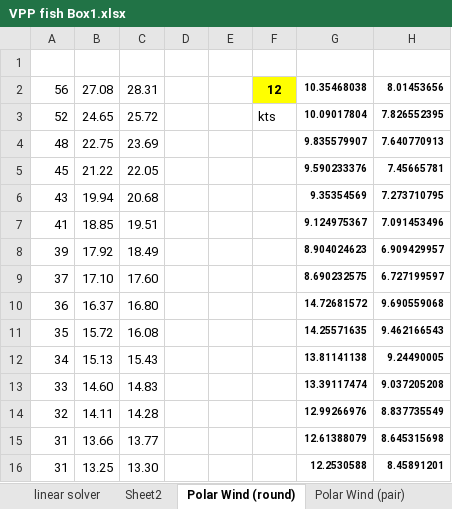
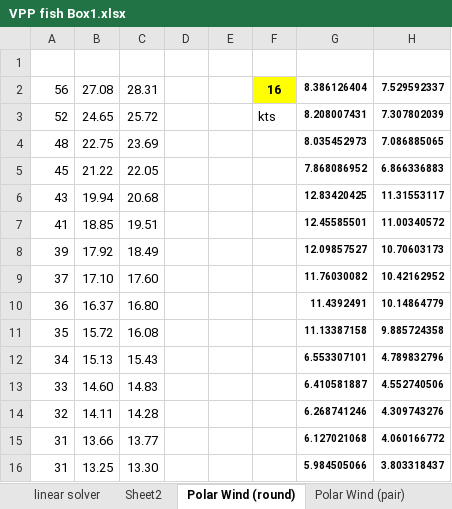
Before and after one commit to fredvol/fishpy3d, an Excel workbook: documentation/VPP fish Box1.xlsx, sheet Polar Wind (round), drawn as a sheet; only a part is shown; values as stored, in another font and other column widths than the file's, no borders; charts and pictures not drawn; the diff covers the shown part only; the diff names each change by its address in the sheet, - before the commit and + after, or states it on an @@ line.

Commit message:
progress on coping excel

```diff
--- a/documentation/VPP fish Box1.xlsx (sheet Polar Wind (round))
+++ b/documentation/VPP fish Box1.xlsx (sheet Polar Wind (round))
-F2: 12
+F2: 16
-G2: 10.35468038
+G2: 8.386126404
-H2: 8.01453656
+H2: 7.529592337
-G3: 10.09017804
+G3: 8.208007431
-H3: 7.826552395
+H3: 7.307802039
-G4: 9.835579907
+G4: 8.035452973
-H4: 7.640770913
+H4: 7.086885065
-G5: 9.590233376
+G5: 7.868086952
-H5: 7.45665781
+H5: 6.866336883
-G6: 9.35354569
+G6: 12.83420425
-H6: 7.273710795
+H6: 11.31553117
-G7: 9.124975367
+G7: 12.45585501
-H7: 7.091453496
+H7: 11.00340572
-G8: 8.904024623
+G8: 12.09857527
-H8: 6.909429957
+H8: 10.70603173
-G9: 8.690232575
+G9: 11.76030082
-H9: 6.727199597
+H9: 10.42162952
-G10: 14.72681572
+G10: 11.4392491
-H10: 9.690559068
+H10: 10.14864779
-G11: 14.25571635
+G11: 11.13387158
-H11: 9.462166543
+H11: 9.885724358
-G12: 13.81141138
+G12: 6.553307101
-H12: 9.24490005
+H12: 4.789832796
-G13: 13.39117474
+G13: 6.410581887
-H13: 9.037205208
+H13: 4.552740506
-G14: 12.99266976
+G14: 6.268741246
-H14: 8.837735549
+H14: 4.309743276
-G15: 12.61388079
+G15: 6.127021068
-H15: 8.645315698
+H15: 4.060166772
-G16: 12.2530588
+G16: 5.984505066
-H16: 8.45891201
+H16: 3.803318437
```
Also changed, not shown: 78 edited cells and cell formats elsewhere in this sheet, sheet linear solver, sheet Clk0.9, sheet Clk1, sheet Clk0.6, sheet Clk0.8, sheet Clk0.7, 5 more sheets, charts or pictures, 2 other files.
